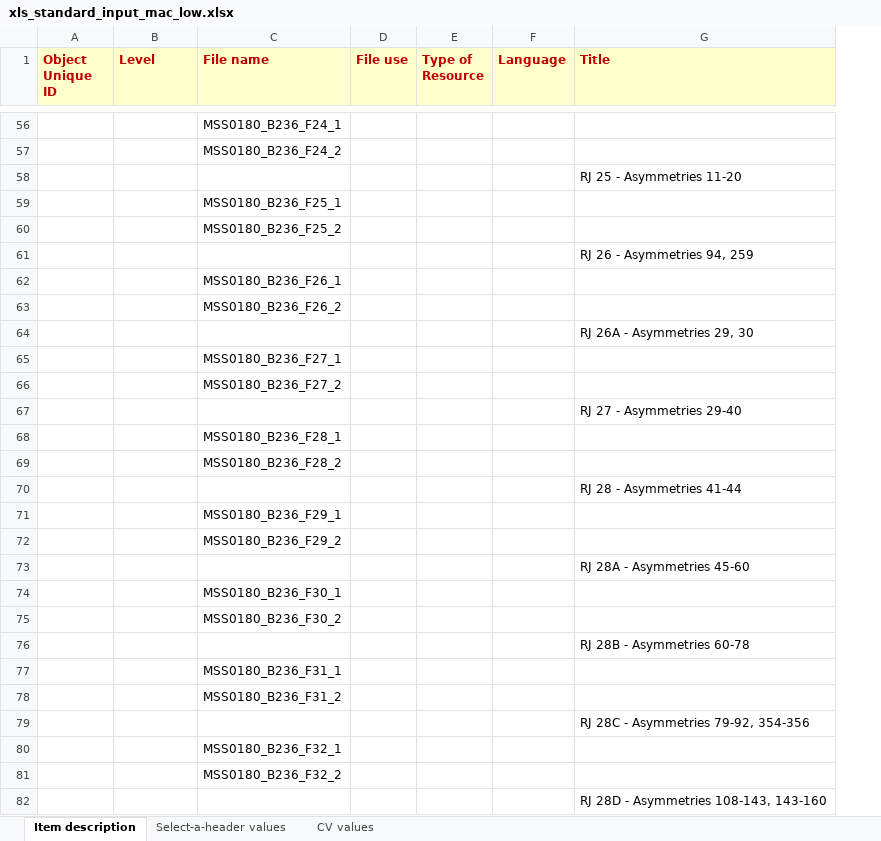
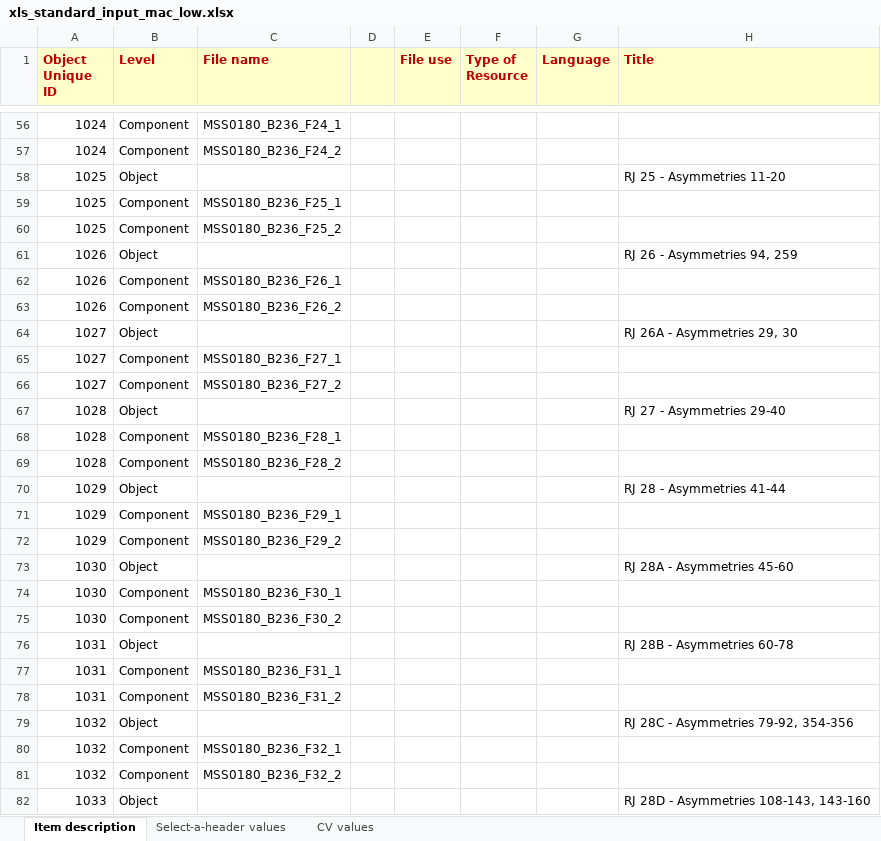
Before and after one commit to remerjohnson/historical-domm, an Excel workbook: xls_standard_input_mac_low.xlsx, sheet Item description, drawn as a sheet; only a part is shown, gaps mark what is left out; values as stored, in another font and other column widths than the file's, no borders; conditional formats not drawn; the diff covers the shown part only; the diff names each change by its address in the sheet, - before the commit and + after, or states it on an @@ line.

Commit message:
Assigned Level and Unique IDs to objects

```diff
--- a/xls_standard_input_mac_low.xlsx (sheet Item description)
+++ b/xls_standard_input_mac_low.xlsx (sheet Item description)
+column D, empty
-A56:A57 (Object Unique ID): (empty)
+A56:A57 (Object Unique ID): 1024
-B56:B57 (Level): (empty)
+B56:B57 (Level): Component
-A58:A60 (Object Unique ID): (empty)
+A58:A60 (Object Unique ID): 1025
-B58 (Level): (empty)
+B58 (Level): Object
-B59:B60 (Level): (empty)
+B59:B60 (Level): Component
-A61:A63 (Object Unique ID): (empty)
+A61:A63 (Object Unique ID): 1026
-B61 (Level): (empty)
+B61 (Level): Object
-B62:B63 (Level): (empty)
+B62:B63 (Level): Component
-A64:A66 (Object Unique ID): (empty)
+A64:A66 (Object Unique ID): 1027
-B64 (Level): (empty)
+B64 (Level): Object
-B65:B66 (Level): (empty)
+B65:B66 (Level): Component
-A67:A69 (Object Unique ID): (empty)
+A67:A69 (Object Unique ID): 1028
-B67 (Level): (empty)
+B67 (Level): Object
-B68:B69 (Level): (empty)
+B68:B69 (Level): Component
-A70:A72 (Object Unique ID): (empty)
+A70:A72 (Object Unique ID): 1029
-B70 (Level): (empty)
+B70 (Level): Object
-B71:B72 (Level): (empty)
+B71:B72 (Level): Component
-A73:A75 (Object Unique ID): (empty)
+A73:A75 (Object Unique ID): 1030
-B73 (Level): (empty)
+B73 (Level): Object
-B74:B75 (Level): (empty)
+B74:B75 (Level): Component
-A76:A78 (Object Unique ID): (empty)
+A76:A78 (Object Unique ID): 1031
-B76 (Level): (empty)
+B76 (Level): Object
-B77:B78 (Level): (empty)
+B77:B78 (Level): Component
-A79:A81 (Object Unique ID): (empty)
+A79:A81 (Object Unique ID): 1032
-B79 (Level): (empty)
+B79 (Level): Object
-B80:B81 (Level): (empty)
+B80:B81 (Level): Component
-A82 (Object Unique ID): (empty)
+A82 (Object Unique ID): 1033
-B82 (Level): (empty)
+B82 (Level): Object
```
Also changed, not shown: 938 edited cells elsewhere in this sheet.
